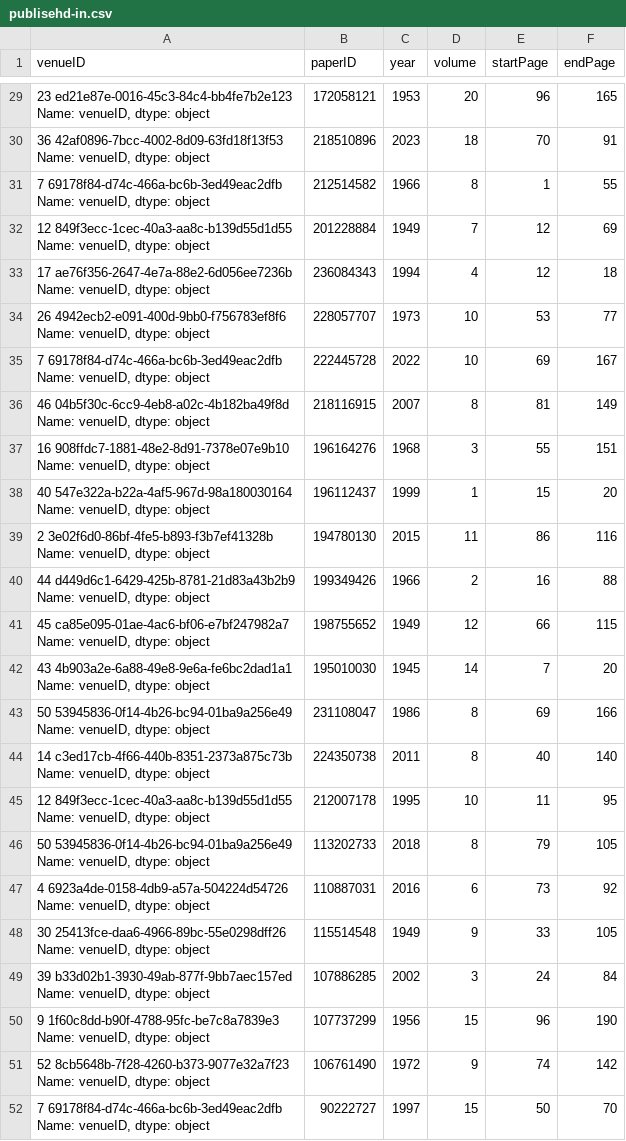
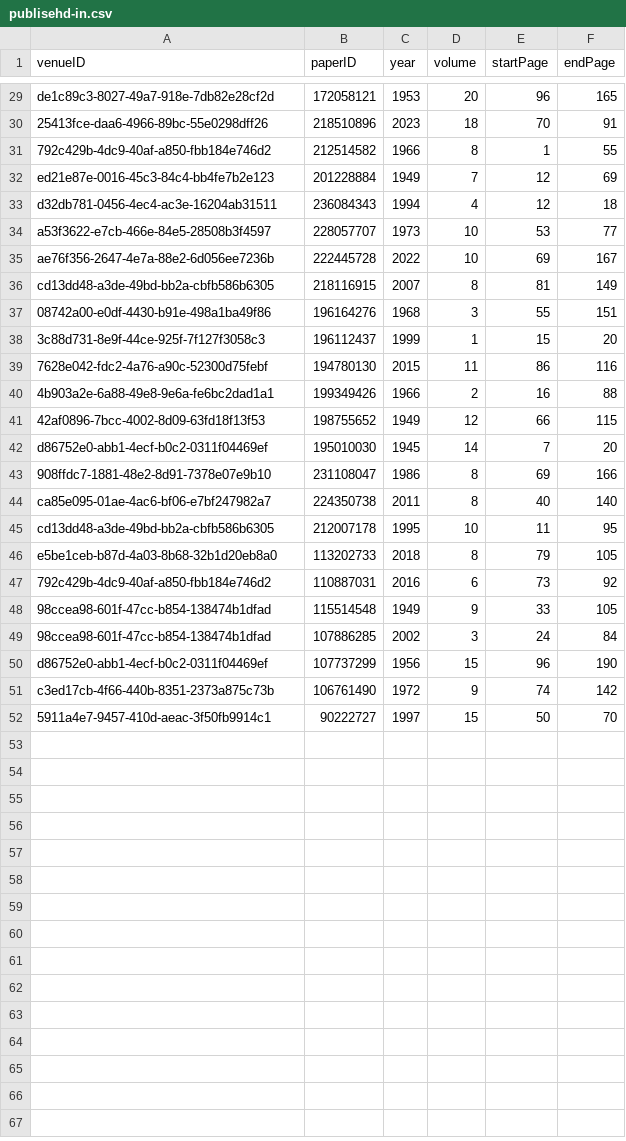
Before and after one commit to DanielCantabella/SDM-Lab1-PropertyGraphs, a CSV file: sample_csv/publisehd-in.csv, drawn as a sheet; only a part is shown, gaps mark what is left out; ↵ is a line break in a cell; the diff covers the shown part only; the diff names each change by its address in the sheet, - before the commit and + after, or states it on an @@ line.

```diff
--- a/sample_csv/publisehd-in.csv
+++ b/sample_csv/publisehd-in.csv
-A29 (venueID): 23 ed21e87e-0016-45c3-84c4-bb4fe7b2e123 ↵ Name: venueID, dtype: object
+A29 (venueID): de1c89c3-8027-49a7-918e-7db82e28cf2d
-A30 (venueID): 36 42af0896-7bcc-4002-8d09-63fd18f13f53 ↵ Name: venueID, dtype: object
+A30 (venueID): 25413fce-daa6-4966-89bc-55e0298dff26
-A31 (venueID): 7 69178f84-d74c-466a-bc6b-3ed49eac2dfb ↵ Name: venueID, dtype: object
+A31 (venueID): 792c429b-4dc9-40af-a850-fbb184e746d2
-A32 (venueID): 12 849f3ecc-1cec-40a3-aa8c-b139d55d1d55 ↵ Name: venueID, dtype: object
+A32 (venueID): ed21e87e-0016-45c3-84c4-bb4fe7b2e123
-A33 (venueID): 17 ae76f356-2647-4e7a-88e2-6d056ee7236b ↵ Name: venueID, dtype: object
+A33 (venueID): d32db781-0456-4ec4-ac3e-16204ab31511
-A34 (venueID): 26 4942ecb2-e091-400d-9bb0-f756783ef8f6 ↵ Name: venueID, dtype: object
+A34 (venueID): a53f3622-e7cb-466e-84e5-28508b3f4597
-A35 (venueID): 7 69178f84-d74c-466a-bc6b-3ed49eac2dfb ↵ Name: venueID, dtype: object
+A35 (venueID): ae76f356-2647-4e7a-88e2-6d056ee7236b
-A36 (venueID): 46 04b5f30c-6cc9-4eb8-a02c-4b182ba49f8d ↵ Name: venueID, dtype: object
+A36 (venueID): cd13dd48-a3de-49bd-bb2a-cbfb586b6305
-A37 (venueID): 16 908ffdc7-1881-48e2-8d91-7378e07e9b10 ↵ Name: venueID, dtype: object
+A37 (venueID): 08742a00-e0df-4430-b91e-498a1ba49f86
-A38 (venueID): 40 547e322a-b22a-4af5-967d-98a180030164 ↵ Name: venueID, dtype: object
+A38 (venueID): 3c88d731-8e9f-44ce-925f-7f127f3058c3
-A39 (venueID): 2 3e02f6d0-86bf-4fe5-b893-f3b7ef41328b ↵ Name: venueID, dtype: object
+A39 (venueID): 7628e042-fdc2-4a76-a90c-52300d75febf
-A40 (venueID): 44 d449d6c1-6429-425b-8781-21d83a43b2b9 ↵ Name: venueID, dtype: object
+A40 (venueID): 4b903a2e-6a88-49e8-9e6a-fe6bc2dad1a1
-A41 (venueID): 45 ca85e095-01ae-4ac6-bf06-e7bf247982a7 ↵ Name: venueID, dtype: object
+A41 (venueID): 42af0896-7bcc-4002-8d09-63fd18f13f53
-A42 (venueID): 43 4b903a2e-6a88-49e8-9e6a-fe6bc2dad1a1 ↵ Name: venueID, dtype: object
+A42 (venueID): d86752e0-abb1-4ecf-b0c2-0311f04469ef
-A43 (venueID): 50 53945836-0f14-4b26-bc94-01ba9a256e49 ↵ Name: venueID, dtype: object
+A43 (venueID): 908ffdc7-1881-48e2-8d91-7378e07e9b10
-A44 (venueID): 14 c3ed17cb-4f66-440b-8351-2373a875c73b ↵ Name: venueID, dtype: object
+A44 (venueID): ca85e095-01ae-4ac6-bf06-e7bf247982a7
-A45 (venueID): 12 849f3ecc-1cec-40a3-aa8c-b139d55d1d55 ↵ Name: venueID, dtype: object
+A45 (venueID): cd13dd48-a3de-49bd-bb2a-cbfb586b6305
-A46 (venueID): 50 53945836-0f14-4b26-bc94-01ba9a256e49 ↵ Name: venueID, dtype: object
+A46 (venueID): e5be1ceb-b87d-4a03-8b68-32b1d20eb8a0
-A47 (venueID): 4 6923a4de-0158-4db9-a57a-504224d54726 ↵ Name: venueID, dtype: object
+A47 (venueID): 792c429b-4dc9-40af-a850-fbb184e746d2
-A48 (venueID): 30 25413fce-daa6-4966-89bc-55e0298dff26 ↵ Name: venueID, dtype: object
+A48 (venueID): 98ccea98-601f-47cc-b854-138474b1dfad
-A49 (venueID): 39 b33d02b1-3930-49ab-877f-9bb7aec157ed ↵ Name: venueID, dtype: object
+A49 (venueID): 98ccea98-601f-47cc-b854-138474b1dfad
-A50 (venueID): 9 1f60c8dd-b90f-4788-95fc-be7c8a7839e3 ↵ Name: venueID, dtype: object
+A50 (venueID): d86752e0-abb1-4ecf-b0c2-0311f04469ef
-A51 (venueID): 52 8cb5648b-7f28-4260-b373-9077e32a7f23 ↵ Name: venueID, dtype: object
+A51 (venueID): c3ed17cb-4f66-440b-8351-2373a875c73b
-A52 (venueID): 7 69178f84-d74c-466a-bc6b-3ed49eac2dfb ↵ Name: venueID, dtype: object
+A52 (venueID): 5911a4e7-9457-410d-aeac-3f50fb9914c1
```
Also changed, not shown: 27 edited cells elsewhere in this file, sample_csv/belongs-to.csv, 1 other file.
